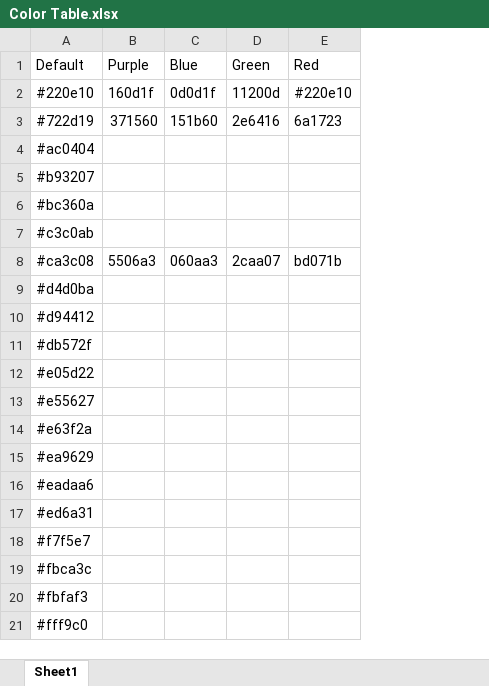
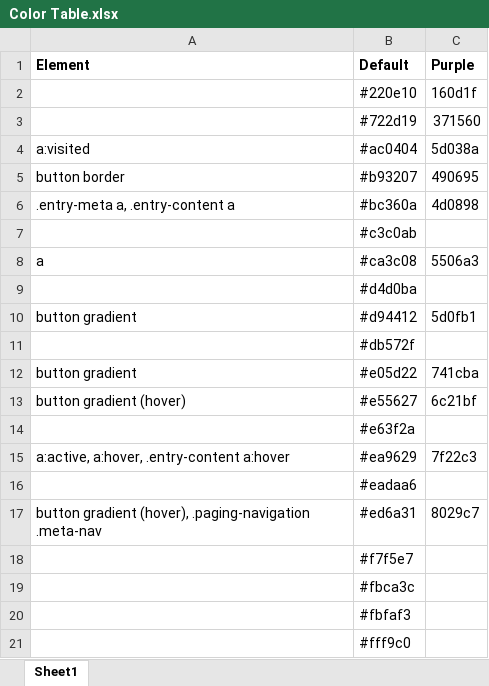
Before and after one commit to taupecat/ga-wordpress-child-theme, an Excel workbook: assets/Color Table.xlsx, sheet Sheet1, drawn as a sheet; values as stored, in another font and other column widths than the file's, no borders; removed rows and columns are numbered as before the commit, all else as after; the diff names each change by its address in the sheet, - before the commit and + after, or states it on an @@ line.

Commit message:
fleshing out the color mappings

```diff
--- a/assets/Color Table.xlsx (sheet Sheet1)
+++ b/assets/Color Table.xlsx (sheet Sheet1)
+column A (Element), rows 4-17: a:visited | button border | .entry-meta a, .entry-content a |  | a |  | button gradient |  | button gradient | button gradient (hover) |  | a:active, a:hover, .entry-content a:hover |  | button gradient (hover), .paging-navigation .meta-nav
-column C (Blue), rows 2-8: 0d0d1f | 151b60 |  |  |  |  | 060aa3
-column D (Green), rows 2-8: 11200d | 2e6416 |  |  |  |  | 2caa07
-column E (Red), rows 2-8: #220e10 | 6a1723 |  |  |  |  | bd071b
-B1:C1 bold: off
+B1:C1 bold: on
-C4 (Purple): (empty)
+C4 (Purple): 5d038a
-C5 (Purple): (empty)
+C5 (Purple): 490695
-C6 (Purple): (empty)
+C6 (Purple): 4d0898
-C10 (Purple): (empty)
+C10 (Purple): 5d0fb1
-C12 (Purple): (empty)
+C12 (Purple): 741cba
-C13 (Purple): (empty)
+C13 (Purple): 6c21bf
-C15 (Purple): (empty)
+C15 (Purple): 7f22c3
-C17 (Purple): (empty)
+C17 (Purple): 8029c7
```
